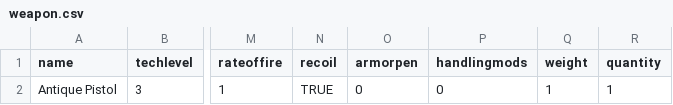
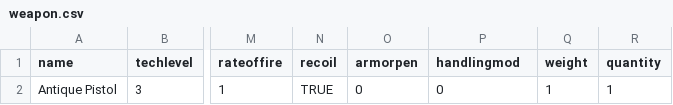
Before and after one commit to swdevlin/foundry-db, a CSV file: input/weapon.csv, drawn as a sheet; only a part is shown, gaps mark what is left out; the diff names each change by its address in the sheet, - before the commit and + after, or states it on an @@ line.

Commit message:
prelim weapon test

```diff
--- a/input/weapon.csv
+++ b/input/weapon.csv
-P1: handlingmods
+P1: handlingmod
```
Also changed, not shown: 3 other files.
